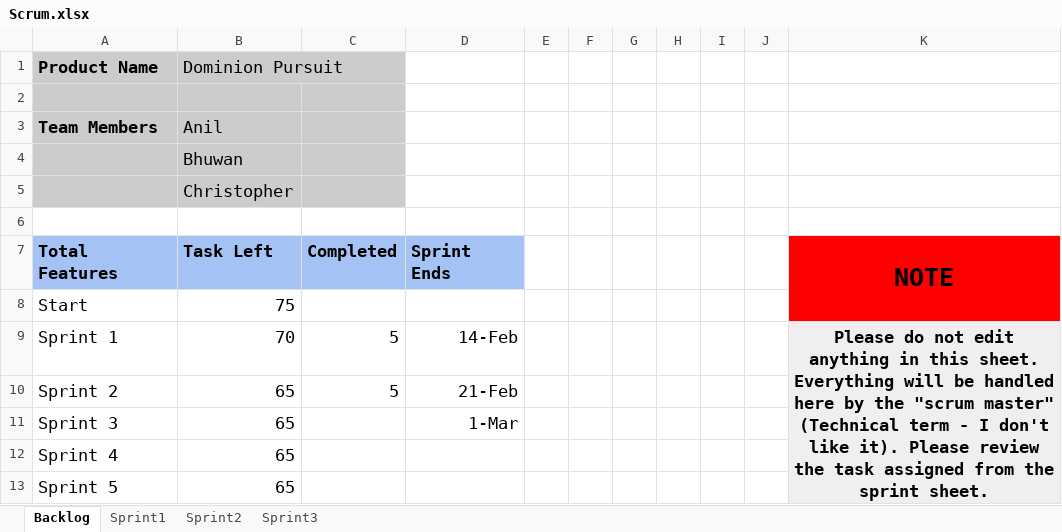
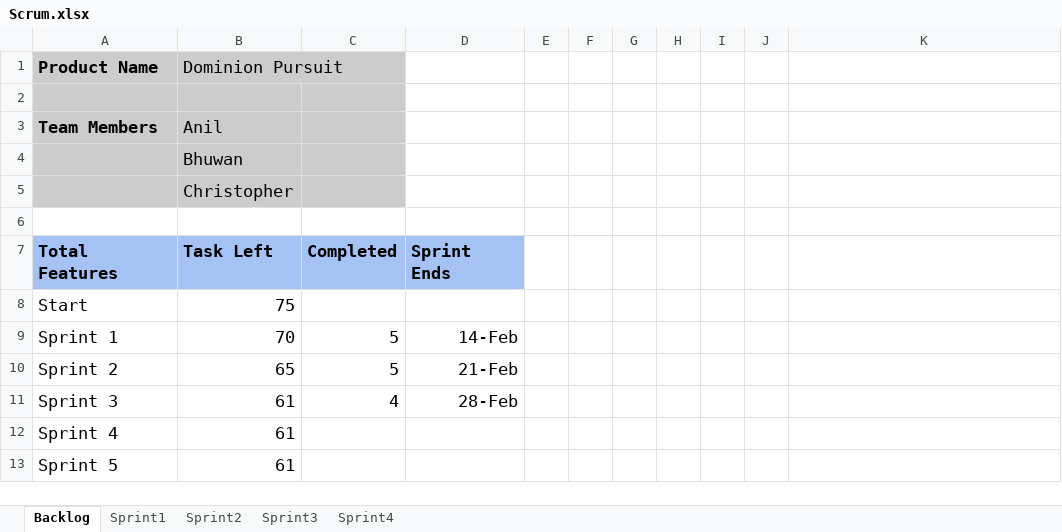
Before and after one commit to bhuwan-kc/DominionPursuit, an Excel workbook: Documents/Scrum.xlsx, sheet Backlog, drawn as a sheet; only a part is shown; values as stored, in another font and other column widths than the file's, no borders; charts and pictures not drawn; removed rows and columns are numbered as before the commit, all else as after; the diff covers the shown part only; the diff names each change by its address in the sheet, - before the commit and + after, or states it on an @@ line.

Commit message:
Sprint 3 complete

```diff
--- a/Documents/Scrum.xlsx (sheet Backlog)
+++ b/Documents/Scrum.xlsx (sheet Backlog)
+sheet tab: Sprint4
-K7: NOTE
+K7: (empty)
-K7 fill: #FF0000
+K7 fill: none
-K7:K8 merged
-K9: Please do not edit anything in this sheet. Everything will be handled here by the "scrum master" (Technical term - I don't like it). Please review the task assigned from the sprint sheet.
+K9: (empty)
-K9 fill: #EFEFEF
+K9 fill: none
-K9:K14 merged
-row 11: Sprint 3 | 65 |  | 1-Mar
+row 11: Sprint 3 | 61 | 4 | 28-Feb
-B12:B13: 65
+B12:B13: 61
```
Also changed, not shown: 1 added row, 1 removed row, 11 edited cells and merged cells elsewhere in this sheet, sheet Sprint3, charts or pictures.
